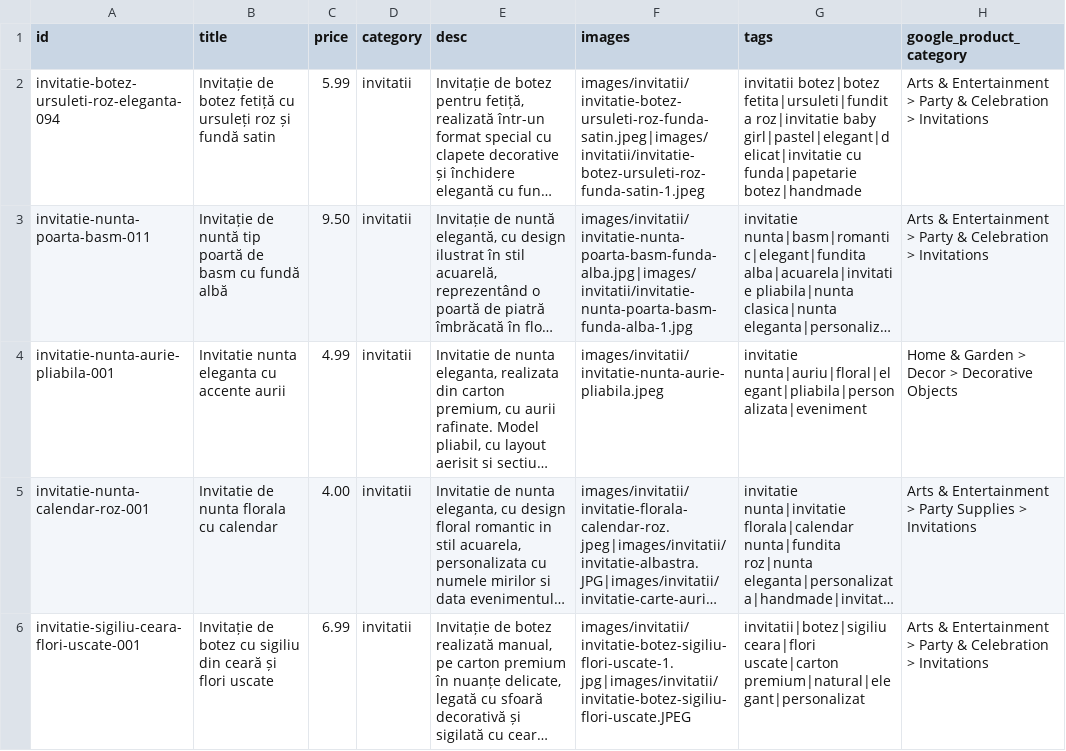
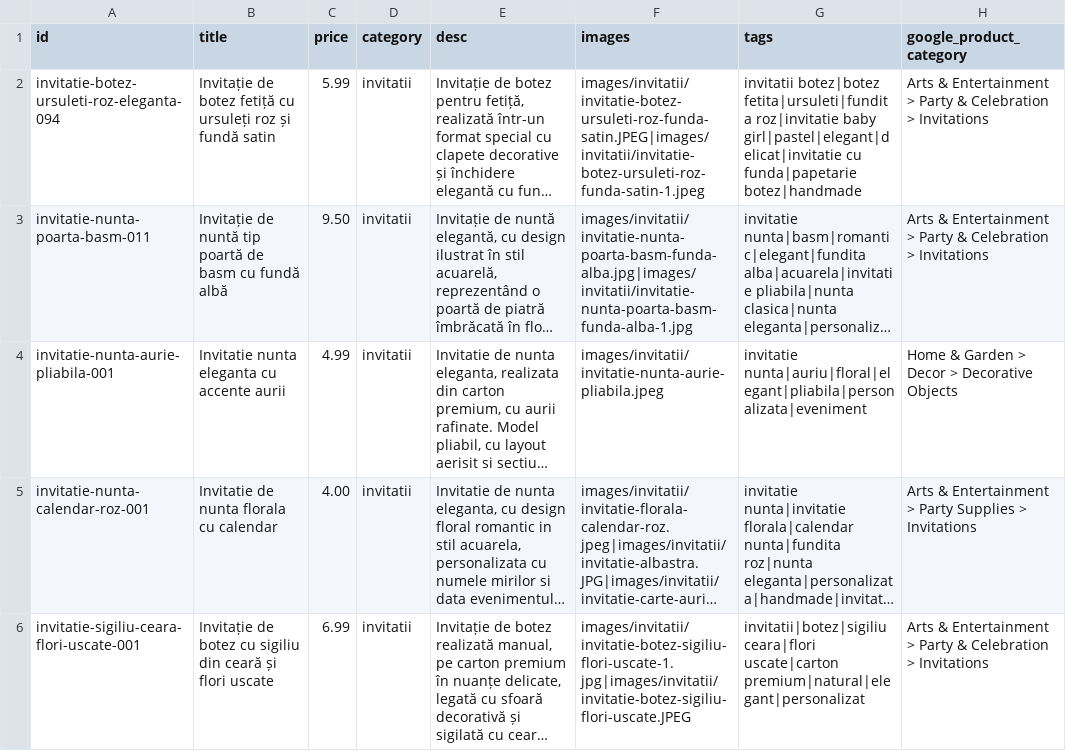
Before and after one commit to ionitadelia2-hub/boundlesscollection-site, a CSV file: public/content/products.csv, drawn as a sheet; only a part is shown; long unchanged cells end in …; the diff names each change by its address in the sheet, - before the commit and + after, or states it on an @@ line.

```diff
--- a/public/content/products.csv
+++ b/public/content/products.csv
-F2 (images): images/invitatii/invitatie-botez-ursuleti-roz-funda-satin.jpeg|images/invitatii/invitatie-botez-ursuleti-roz-funda-satin-1.jpeg
+F2 (images): images/invitatii/invitatie-botez-ursuleti-roz-funda-satin.JPEG|images/invitatii/invitatie-botez-ursuleti-roz-funda-satin-1.jpeg
```
Also changed, not shown: public/feeds/products-merchant.csv, 6 other files.
